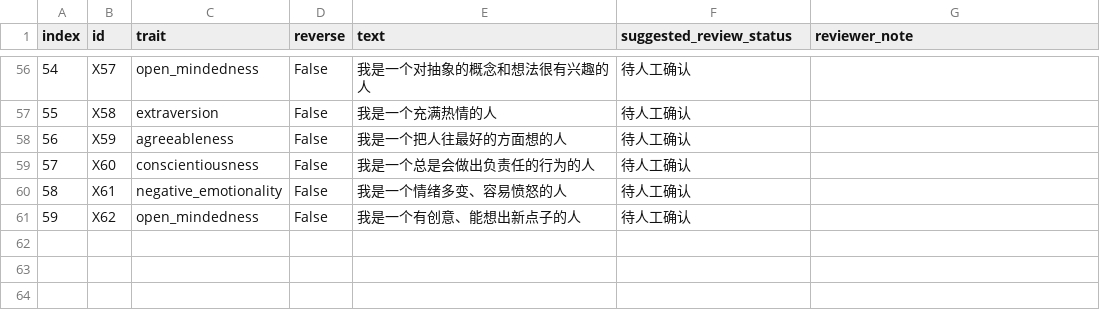
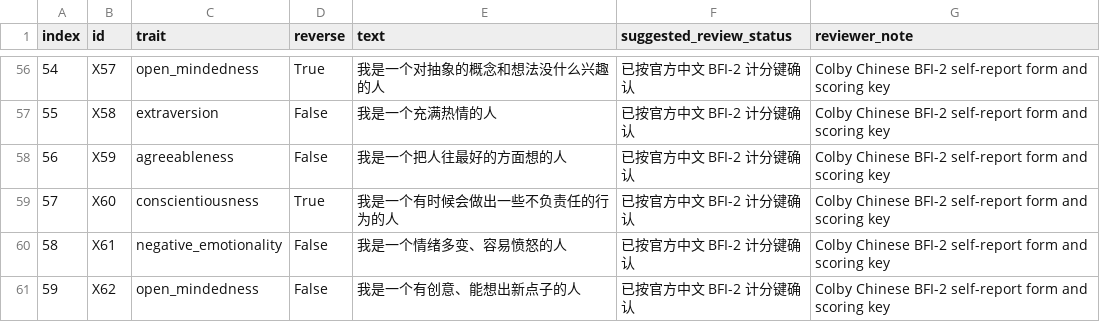
Before and after one commit to aBcDd-zm/BigFive-LLM-Predictor, a CSV file: outputs/bfi_item_review_table.csv, drawn as a sheet; only a part is shown, gaps mark what is left out; the diff covers the shown part only.

```diff
--- a/outputs/bfi_item_review_table.csv
+++ b/outputs/bfi_item_review_table.csv
@@ -56,6 +56,6 @@ index,id,trait,reverse,text,suggested_review_status,reviewer_note
-54,X57,open_mindedness,False,我是一个对抽象的概念和想法很有兴趣的人,待人工确认,
-55,X58,extraversion,False,我是一个充满热情的人,待人工确认,
-56,X59,agreeableness,False,我是一个把人往最好的方面想的人,待人工确认,
-57,X60,conscientiousness,False,我是一个总是会做出负责任的行为的人,待人工确认,
-58,X61,negative_emotionality,False,我是一个情绪多变、容易愤怒的人,待人工确认,
-59,X62,open_mindedness,False,我是一个有创意、能想出新点子的人,待人工确认,
+54,X57,open_mindedness,True,我是一个对抽象的概念和想法没什么兴趣的人,已按官方中文 BFI-2 计分键确认,Colby Chinese BFI-2 self-report form and scoring key
+55,X58,extraversion,False,我是一个充满热情的人,已按官方中文 BFI-2 计分键确认,Colby Chinese BFI-2 self-report form and scoring key
+56,X59,agreeableness,False,我是一个把人往最好的方面想的人,已按官方中文 BFI-2 计分键确认,Colby Chinese BFI-2 self-report form and scoring key
+57,X60,conscientiousness,True,我是一个有时候会做出一些不负责任的行为的人,已按官方中文 BFI-2 计分键确认,Colby Chinese BFI-2 self-report form and scoring key
+58,X61,negative_emotionality,False,我是一个情绪多变、容易愤怒的人,已按官方中文 BFI-2 计分键确认,Colby Chinese BFI-2 self-report form and scoring key
+59,X62,open_mindedness,False,我是一个有创意、能想出新点子的人,已按官方中文 BFI-2 计分键确认,Colby Chinese BFI-2 self-report form and scoring key
```
Also changed, not shown: 167 edited cells elsewhere in this file, outputs/evaluation_metrics.csv, outputs/ocean_scores.csv, 9 other files.
